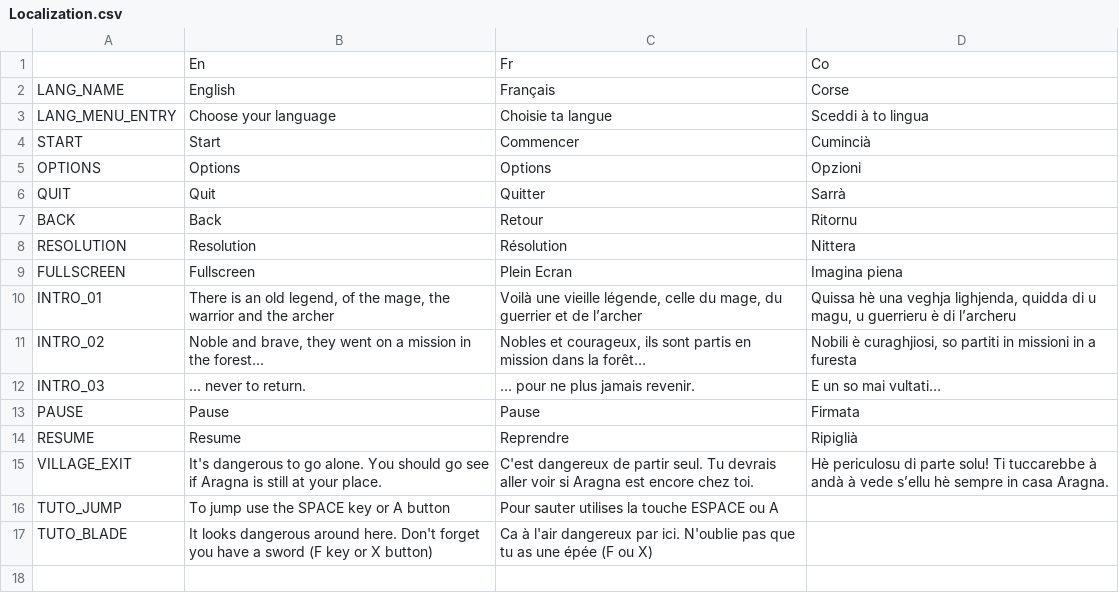
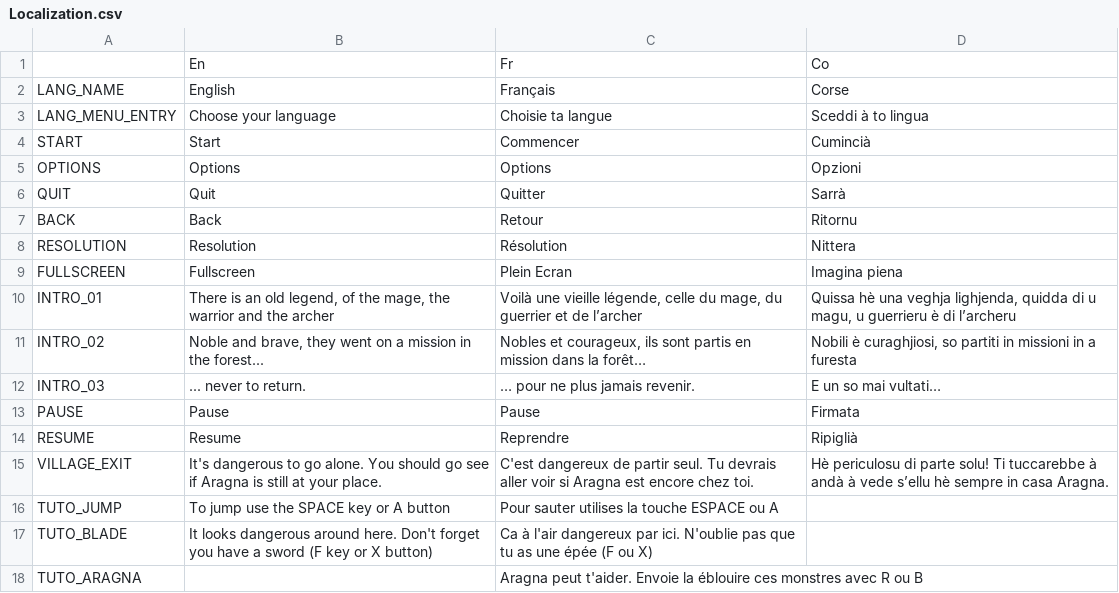
Before and after one commit to remibodin/CGW-GameFactory, a CSV file: ExternalAssets/Configurations/Localization.csv, drawn as a sheet; the diff names each change by its address in the sheet, - before the commit and + after, or states it on an @@ line.

Commit message:
TUTO_ARAGNA

```diff
--- a/ExternalAssets/Configurations/Localization.csv
+++ b/ExternalAssets/Configurations/Localization.csv
+row 18: TUTO_ARAGNA |  | Aragna peut t'aider. Envoie la éblouire ces monstres avec R ou B
```
